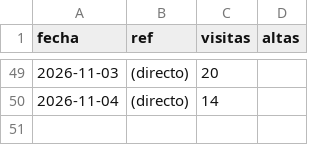
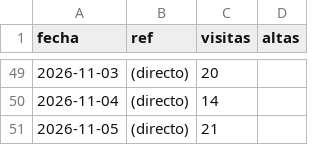
Before and after one commit to jaandrix/bitacora-panel, a CSV file: datos/web.csv, drawn as a sheet; only a part is shown, gaps mark what is left out; the diff names each change by its address in the sheet, - before the commit and + after, or states it on an @@ line.

```diff
--- a/datos/web.csv
+++ b/datos/web.csv
+row 51: 2026-11-05 | (directo) | 21
```
Also changed, not shown: datos/apartados.csv.
